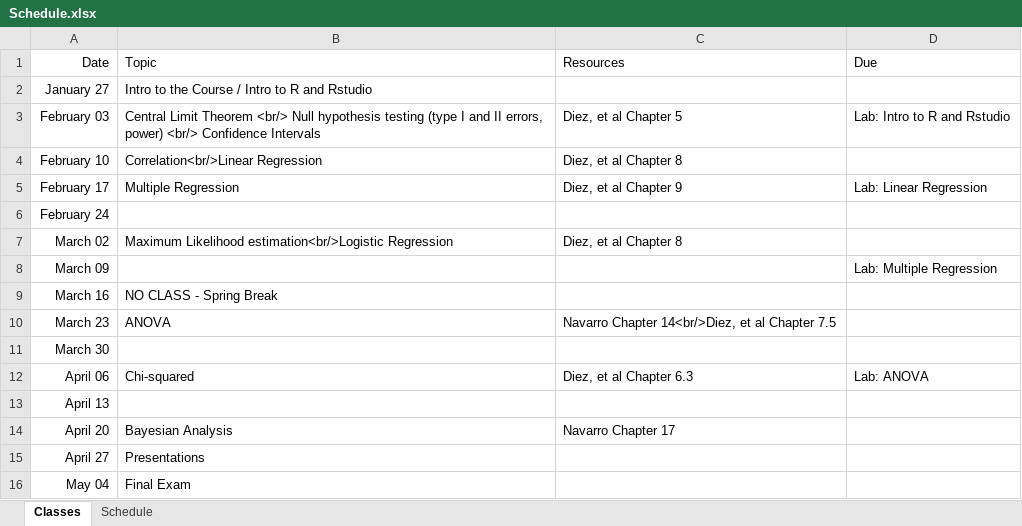
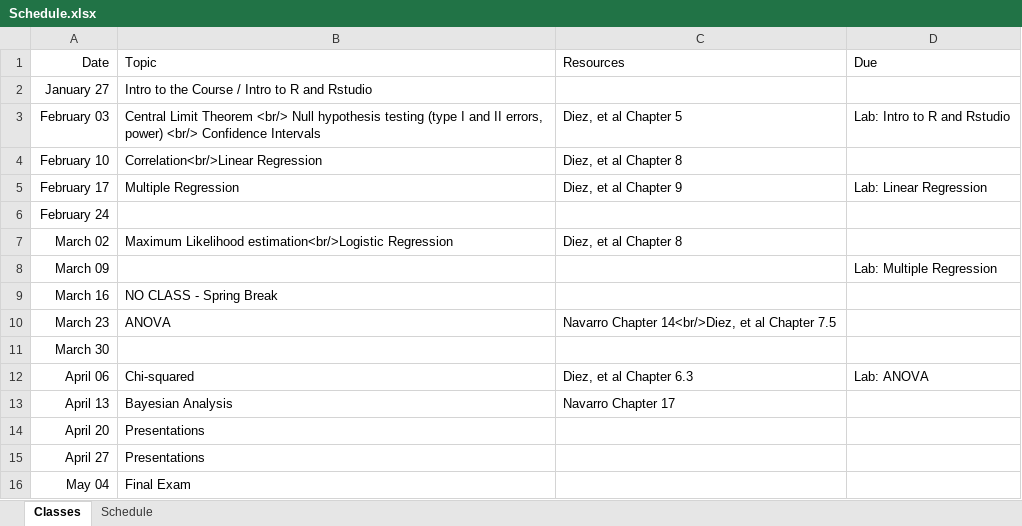
Before and after one commit to jbryer/EPSY630Spring2020, an Excel workbook: Schedule.xlsx, sheet Classes, drawn as a sheet; values as stored, in another font and other column widths than the file's, no borders; the diff names each change by its address in the sheet, - before the commit and + after, or states it on an @@ line.

Commit message:
Updated schedule.

```diff
--- a/Schedule.xlsx (sheet Classes)
+++ b/Schedule.xlsx (sheet Classes)
-B13 (Topic): (empty)
+B13 (Topic): Bayesian Analysis
-C13 (Resources): (empty)
+C13 (Resources): Navarro Chapter 17
-B14 (Topic): Bayesian Analysis
+B14 (Topic): Presentations
-C14 (Resources): Navarro Chapter 17
+C14 (Resources): (empty)
```
Also changed, not shown: 5 other files.
